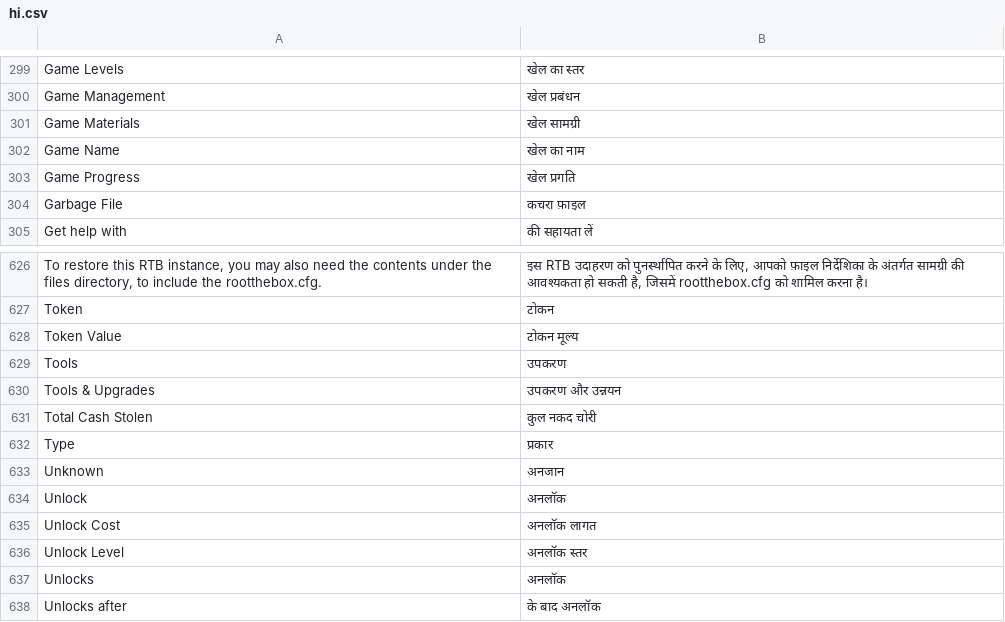
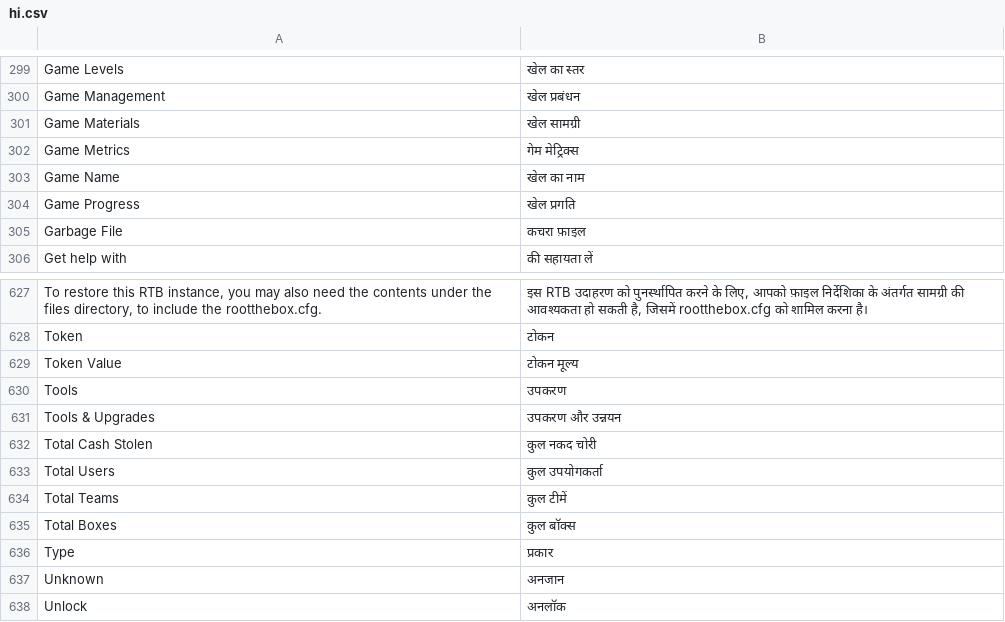
Before and after one commit to moloch--/RootTheBox, a CSV file: locale/hi.csv, drawn as a sheet; only a part is shown, gaps mark what is left out; the shorter side is filled out with more unchanged rows.

Commit message:
Expanded the game metrics

```diff
--- a/locale/hi.csv
+++ b/locale/hi.csv
@@ -301,2 +301,3 @@ Game Management,खेल प्रबंधन
 Game Materials,खेल सामग्री
+Game Metrics,गेम मेट्रिक्स
 Game Name,खेल का नाम
@@ -631,2 +632,5 @@ Tools & Upgrades,उपकरण और उन्नयन
 Total Cash Stolen,कुल नकद चोरी
+Total Users,कुल उपयोगकर्ता
+Total Teams,कुल टीमें
+Total Boxes,कुल बॉक्स
 Type,प्रकार
```
Also changed, not shown: locale/ar.csv, locale/bn.csv, 11 other files.
